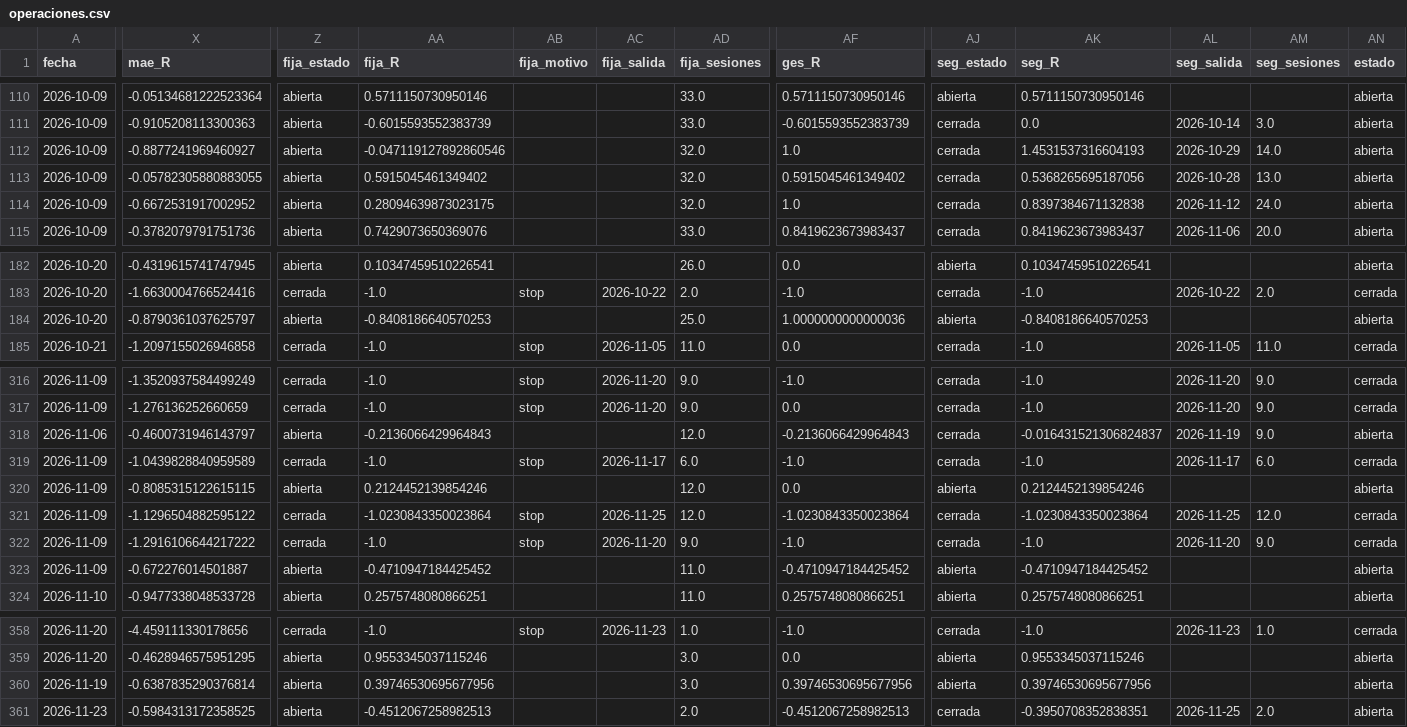
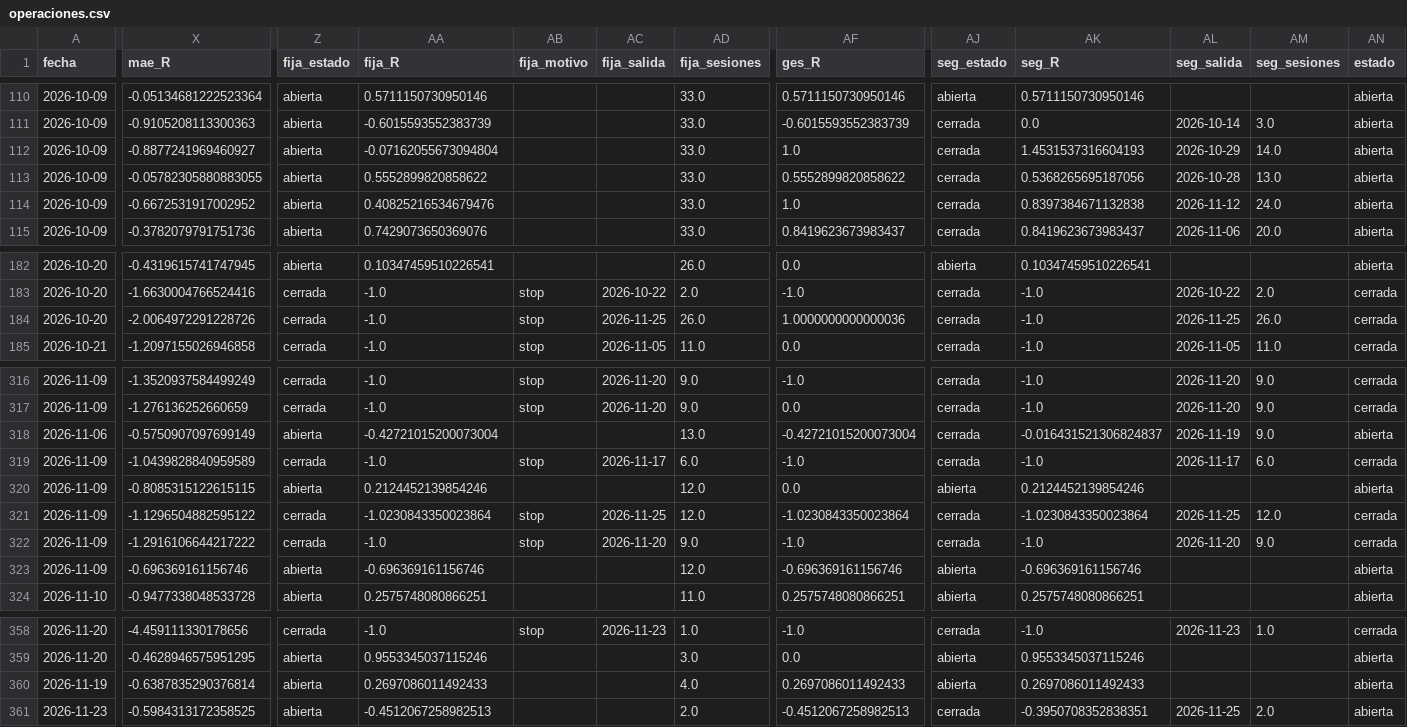
Before and after one commit to dgbancalerocava/escaner-cava, a CSV file: reports/seguimiento/operaciones.csv, drawn as a sheet; only a part is shown, gaps mark what is left out; the diff covers the shown part only; the diff names each change by its address in the sheet, - before the commit and + after, or states it on an @@ line.

```diff
--- a/reports/seguimiento/operaciones.csv
+++ b/reports/seguimiento/operaciones.csv
-AA112 (fija_R): -0.047119127892860546
+AA112 (fija_R): -0.07162055673094804
-AD112:AD114 (fija_sesiones): 32.0
+AD112:AD114 (fija_sesiones): 33.0
-AA113 (fija_R): 0.5915045461349402
+AA113 (fija_R): 0.5552899820858622
-AF113 (ges_R): 0.5915045461349402
+AF113 (ges_R): 0.5552899820858622
-AA114 (fija_R): 0.28094639873023175
+AA114 (fija_R): 0.40825216534679476
-X184 (mae_R): -0.8790361037625797
+X184 (mae_R): -2.0064972291228726
-Z184 (fija_estado): abierta
+Z184 (fija_estado): cerrada
-AA184 (fija_R): -0.8408186640570253
+AA184 (fija_R): -1.0
-AB184 (fija_motivo): (empty)
+AB184 (fija_motivo): stop
-AC184 (fija_salida): (empty)
+AC184 (fija_salida): 2026-11-25
-AD184 (fija_sesiones): 25.0
+AD184 (fija_sesiones): 26.0
-AJ184 (seg_estado): abierta
+AJ184 (seg_estado): cerrada
-AK184 (seg_R): -0.8408186640570253
+AK184 (seg_R): -1.0
-AL184 (seg_salida): (empty)
+AL184 (seg_salida): 2026-11-25
-AM184 (seg_sesiones): (empty)
+AM184 (seg_sesiones): 26.0
-AN184 (estado): abierta
+AN184 (estado): cerrada
-X318 (mae_R): -0.4600731946143797
+X318 (mae_R): -0.5750907097699149
-AA318 (fija_R): -0.2136066429964843
+AA318 (fija_R): -0.42721015200073004
-AD318 (fija_sesiones): 12.0
+AD318 (fija_sesiones): 13.0
-AF318 (ges_R): -0.2136066429964843
+AF318 (ges_R): -0.42721015200073004
-X323 (mae_R): -0.672276014501887
+X323 (mae_R): -0.696369161156746
-AA323 (fija_R): -0.4710947184425452
+AA323 (fija_R): -0.696369161156746
-AD323 (fija_sesiones): 11.0
+AD323 (fija_sesiones): 12.0
-AF323 (ges_R): -0.4710947184425452
+AF323 (ges_R): -0.696369161156746
-AK323 (seg_R): -0.4710947184425452
+AK323 (seg_R): -0.696369161156746
-AA360 (fija_R): 0.39746530695677956
+AA360 (fija_R): 0.2697086011492433
-AD360 (fija_sesiones): 3.0
+AD360 (fija_sesiones): 4.0
-AF360 (ges_R): 0.39746530695677956
+AF360 (ges_R): 0.2697086011492433
-AK360 (seg_R): 0.39746530695677956
+AK360 (seg_R): 0.2697086011492433
```
Also changed, not shown: 59 edited cells elsewhere in this file, 8 other files.
